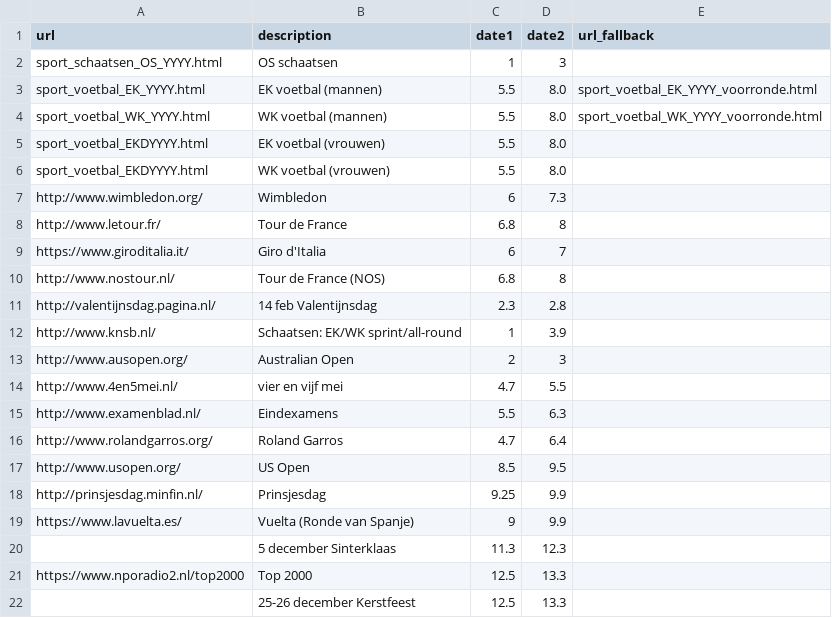
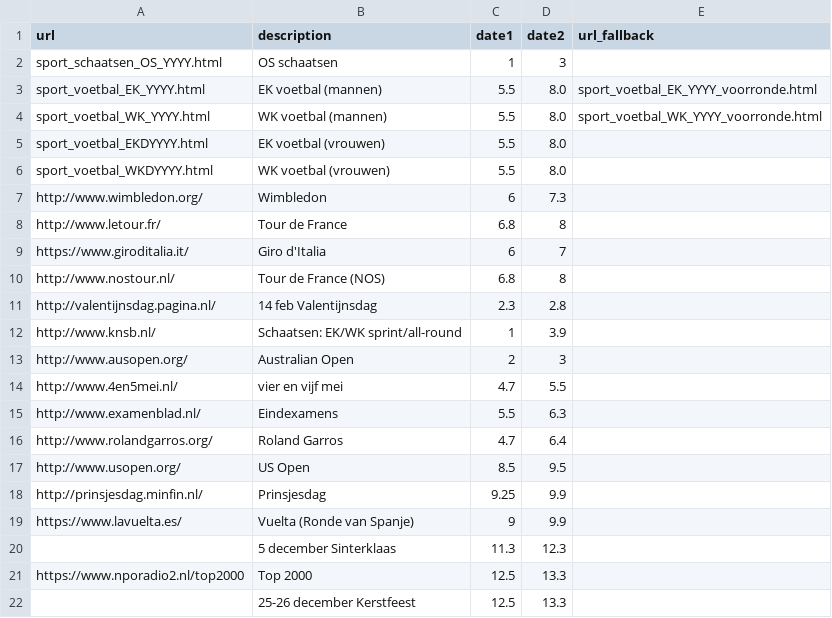
Before and after one commit to epsig/shob, a CSV file: data/bookmarks/current.csv, drawn as a sheet.

```diff
--- a/data/bookmarks/current.csv
+++ b/data/bookmarks/current.csv
@@ -5,3 +5,3 @@ sport_voetbal_WK_YYYY.html,WK voetbal (mannen),5.5,8.0,sport_voetbal_WK_YYYY_voo
 sport_voetbal_EKDYYYY.html,EK voetbal (vrouwen),5.5,8.0,
-sport_voetbal_EKDYYYY.html,WK voetbal (vrouwen),5.5,8.0,
+sport_voetbal_WKDYYYY.html,WK voetbal (vrouwen),5.5,8.0,
 http://www.wimbledon.org/,Wimbledon,6,7.3,
```
Also changed, not shown: data/bookmarks/archive.csv, data/bookmarks/config.csv, 1 other file.
